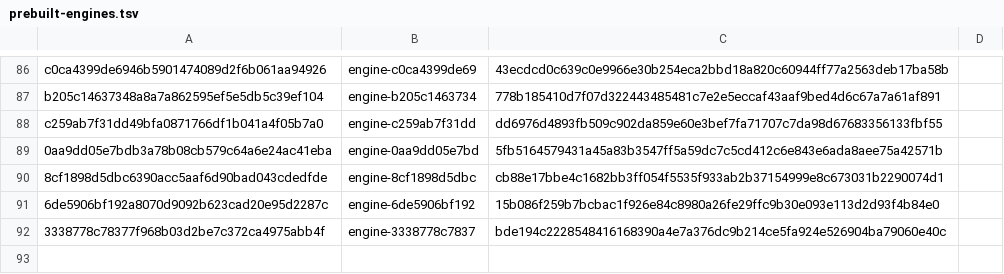
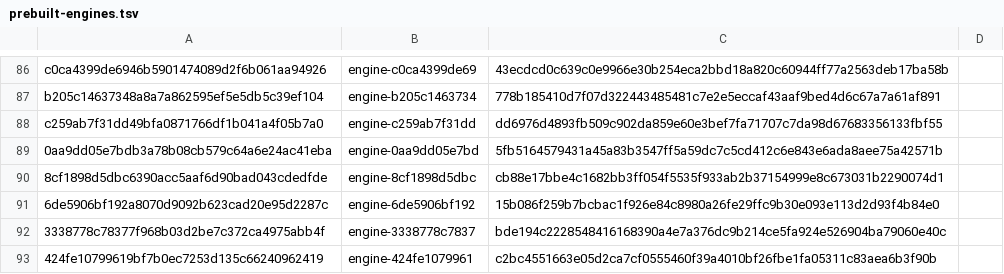
Before and after one commit to Arav-Arun/ardia, a TSV file: packages/ardiacore/prebuilt-engines.tsv, drawn as a sheet; only a part is shown, gaps mark what is left out.

Commit message:
Pin prebuilt Mac engine engine-424fe1079961 for #4169

```diff
--- a/packages/ardiacore/prebuilt-engines.tsv
+++ b/packages/ardiacore/prebuilt-engines.tsv
@@ -92 +92,2 @@ c259ab7f31dd49bfa0871766df1b041a4f05b7a0	engine-c259ab7f31dd	dd6976d4893fb509c90
 3338778c78377f968b03d2be7c372ca4975abb4f	engine-3338778c7837	bde194c2228548416168390a4e7a376dc9b214ce5fa924e526904ba79060e40c
+424fe10799619bf7b0ec7253d135c66240962419	engine-424fe1079961	c2bc4551663e05d2ca7cf0555460f39a4010bf26fbe1fa05311c83aea6b3f90b
```
